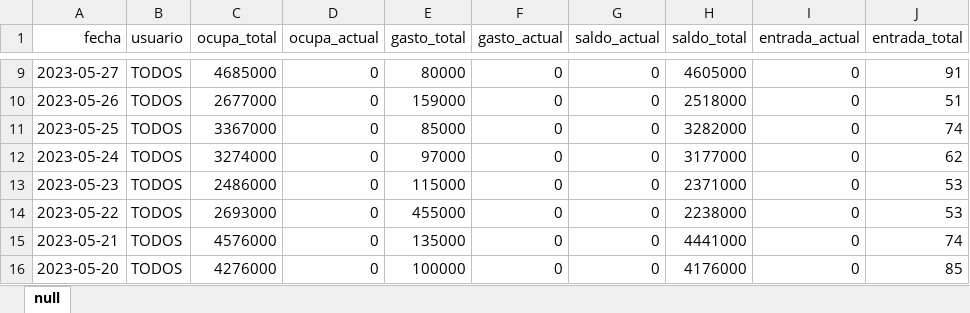
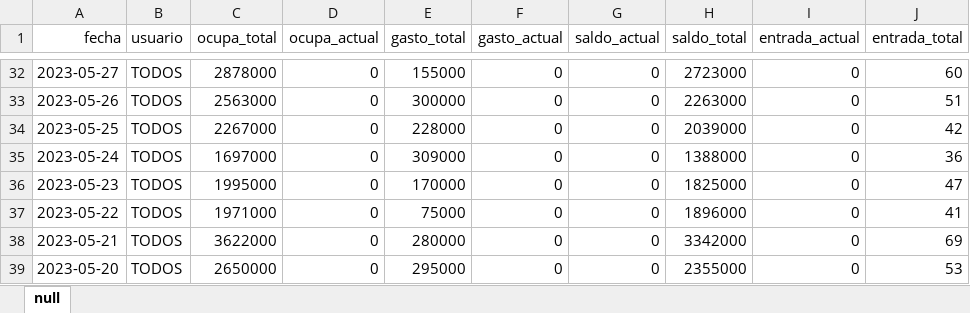
Before and after one commit to ProfDigno/SisDaoMotel, an Excel workbook: APPSHEET/EXCEL/caja_resumen_melos1.xlsx, sheet null, drawn as a sheet; only a part is shown, gaps mark what is left out; values as stored, in another font and other column widths than the file's, no borders; charts and pictures not drawn; addresses are those after the commit; the diff covers the shown part only; the diff names each change by its address in the sheet, - before the commit and + after, or states it on an @@ line.

```diff
--- a/APPSHEET/EXCEL/caja_resumen_melos1.xlsx (sheet null)
+++ b/APPSHEET/EXCEL/caja_resumen_melos1.xlsx (sheet null)
-C32 (ocupa_total): 4685000
+C32 (ocupa_total): 2878000
-E32 (gasto_total): 80000
+E32 (gasto_total): 155000
-H32 (saldo_total): 4605000
+H32 (saldo_total): 2723000
-J32 (entrada_total): 91
+J32 (entrada_total): 60
-C33 (ocupa_total): 2677000
+C33 (ocupa_total): 2563000
-E33 (gasto_total): 159000
+E33 (gasto_total): 300000
-H33 (saldo_total): 2518000
+H33 (saldo_total): 2263000
-C34 (ocupa_total): 3367000
+C34 (ocupa_total): 2267000
-E34 (gasto_total): 85000
+E34 (gasto_total): 228000
-H34 (saldo_total): 3282000
+H34 (saldo_total): 2039000
-J34 (entrada_total): 74
+J34 (entrada_total): 42
-C35 (ocupa_total): 3274000
+C35 (ocupa_total): 1697000
-E35 (gasto_total): 97000
+E35 (gasto_total): 309000
-H35 (saldo_total): 3177000
+H35 (saldo_total): 1388000
-J35 (entrada_total): 62
+J35 (entrada_total): 36
-C36 (ocupa_total): 2486000
+C36 (ocupa_total): 1995000
-E36 (gasto_total): 115000
+E36 (gasto_total): 170000
-H36 (saldo_total): 2371000
+H36 (saldo_total): 1825000
-J36 (entrada_total): 53
+J36 (entrada_total): 47
-C37 (ocupa_total): 2693000
+C37 (ocupa_total): 1971000
-E37 (gasto_total): 455000
+E37 (gasto_total): 75000
-H37 (saldo_total): 2238000
+H37 (saldo_total): 1896000
-J37 (entrada_total): 53
+J37 (entrada_total): 41
-C38 (ocupa_total): 4576000
+C38 (ocupa_total): 3622000
-E38 (gasto_total): 135000
+E38 (gasto_total): 280000
-H38 (saldo_total): 4441000
+H38 (saldo_total): 3342000
-J38 (entrada_total): 74
+J38 (entrada_total): 69
-C39 (ocupa_total): 4276000
+C39 (ocupa_total): 2650000
-E39 (gasto_total): 100000
+E39 (gasto_total): 295000
-H39 (saldo_total): 4176000
+H39 (saldo_total): 2355000
-J39 (entrada_total): 85
+J39 (entrada_total): 53
```
Also changed, not shown: 39 added rows and 522 edited cells elsewhere in this sheet, APPSHEET/EXCEL/caja_cierre_gral_melos1.xlsx, APPSHEET/EXCEL/caja_cierre_ingreso_lista_melos1.xlsx, 48 other files.
